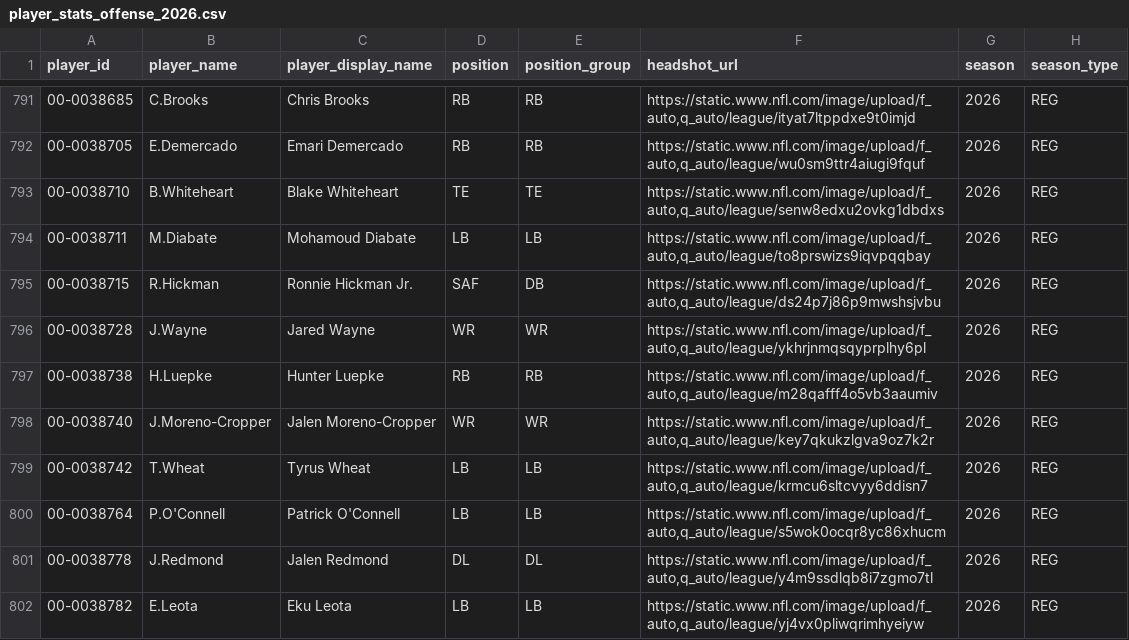
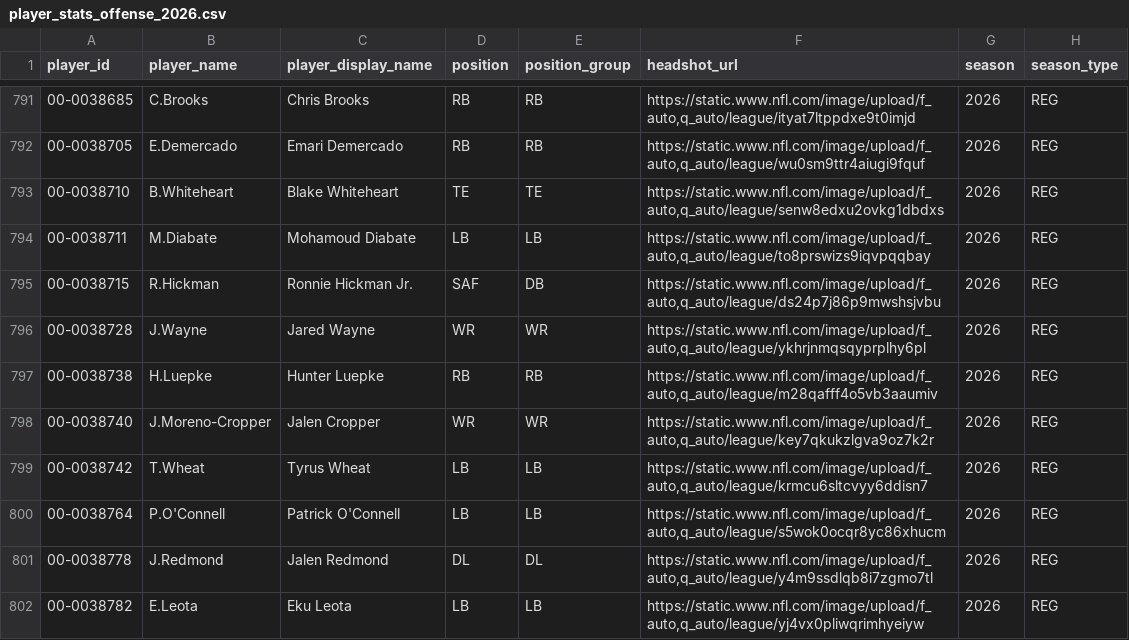
Before and after one commit to craigrigden1988-collab/irish-nfl-show, a CSV file: data/player_stats_offense_2026.csv, drawn as a sheet; only a part is shown, gaps mark what is left out; the diff covers the shown part only; the diff names each change by its address in the sheet, - before the commit and + after, or states it on an @@ line.

```diff
--- a/data/player_stats_offense_2026.csv
+++ b/data/player_stats_offense_2026.csv
-C798 (player_display_name): Jalen Moreno-Cropper
+C798 (player_display_name): Jalen Cropper
```
Also changed, not shown: 6 edited cells elsewhere in this file, 7 other files.
